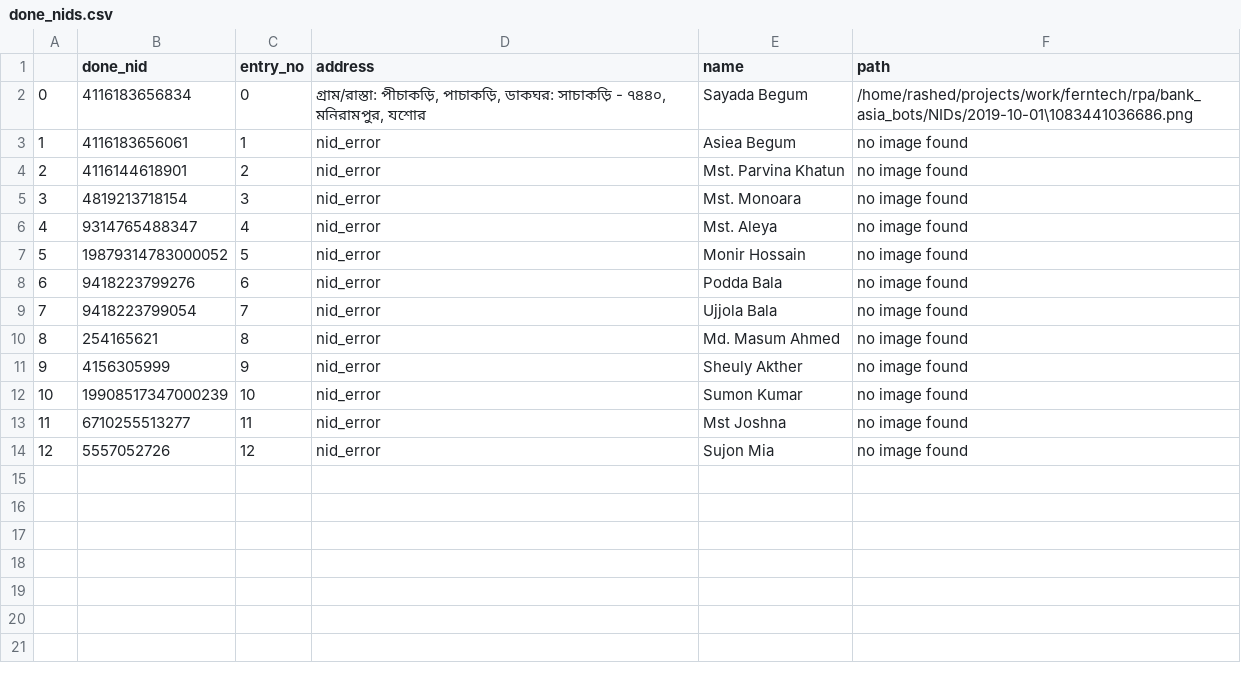
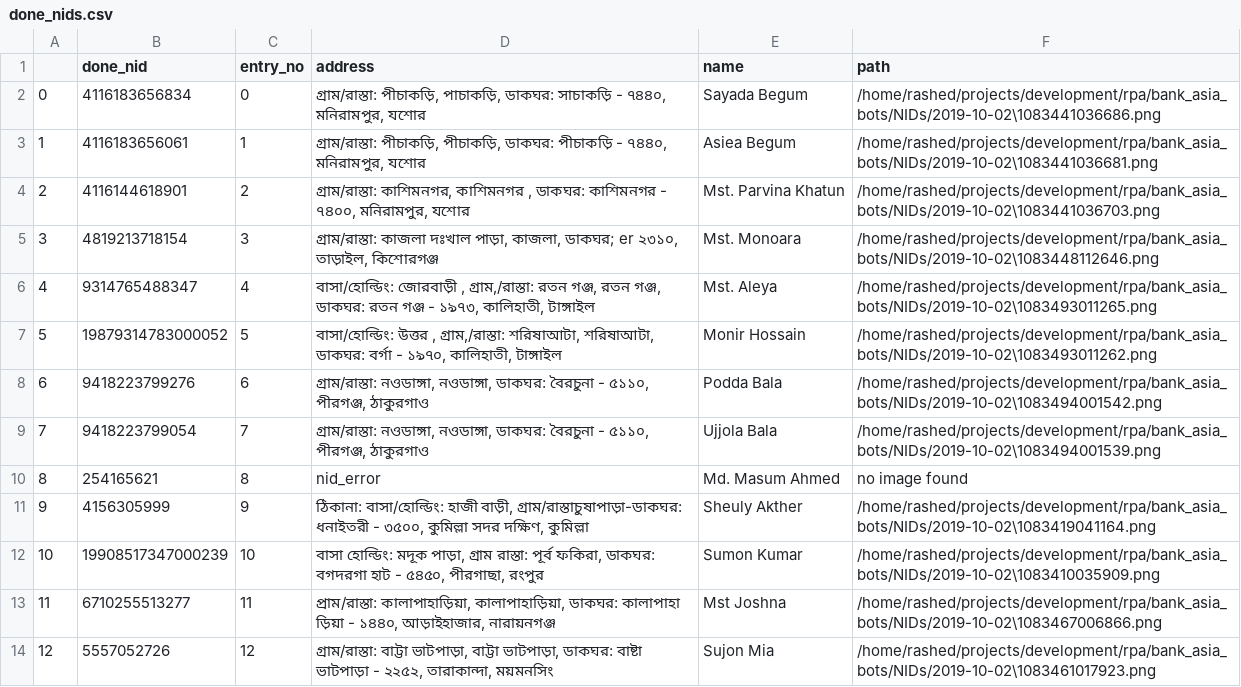
Before and after one commit to mhkmcp/RPA_MBP, a CSV file: bank_asia_bots/NIDs/done_nids.csv, drawn as a sheet.

```diff
--- a/bank_asia_bots/NIDs/done_nids.csv
+++ b/bank_asia_bots/NIDs/done_nids.csv
@@ -1,14 +1,14 @@
 ,done_nid,entry_no,address,name,path
-0,4116183656834,0,"গ্রাম/রাস্তা: পীচাকড়ি, পাচাকড়ি, ডাকঘর: সাচাকড়ি - ৭৪৪০, মনিরামপুর, যশোর",Sayada Begum,/home/rashed/projects/work/ferntech/rpa/bank_asia_bots/NIDs/2019-10-01\1083441036686.png
-1,4116183656061,1,nid_error,Asiea Begum,no image found
-2,4116144618901,2,nid_error,Mst. Parvina Khatun,no image found
-3,4819213718154,3,nid_error,Mst. Monoara,no image found
-4,9314765488347,4,nid_error,Mst. Aleya,no image found
-5,19879314783000052,5,nid_error,Monir Hossain,no image found
-6,9418223799276,6,nid_error,Podda Bala,no image found
-7,9418223799054,7,nid_error,Ujjola Bala,no image found
+0,4116183656834,0,"গ্রাম/রাস্তা: পীচাকড়ি, পাচাকড়ি, ডাকঘর: সাচাকড়ি - ৭৪৪০, মনিরামপুর, যশোর",Sayada Begum,/home/rashed/projects/development/rpa/bank_asia_bots/NIDs/2019-10-02\1083441036686.png
+1,4116183656061,1,"গ্রাম/রাস্তা: পীচাকড়ি, পীচাকড়ি, ডাকঘর: পীচাকড়ি - ৭৪৪০, মনিরামপুর, যশোর",Asiea Begum,/home/rashed/projects/development/rpa/bank_asia_bots/NIDs/2019-10-02\1083441036681.png
+2,4116144618901,2,"গ্রাম/রাস্তা: কাশিমনগর, কাশিমনগর , ডাকঘর: কাশিমনগর - ৭৪০০, মনিরামপুর, যশোর",Mst. Parvina Khatun,/home/rashed/projects/development/rpa/bank_asia_bots/NIDs/2019-10-02\1083441036703.png
+3,4819213718154,3,"গ্রাম/রাস্তা: কাজলা দঃখাল পাড়া, কাজলা, ডাকঘর; er ২৩১০, তাড়াইল, কিশোরগঞ্জ",Mst. Monoara,/home/rashed/projects/development/rpa/bank_asia_bots/NIDs/2019-10-02\1083448112646.png
+4,9314765488347,4,"বাসা/হোল্ডিং: জোরবাড়ী , গ্রাম,/রাস্তা: রতন গঞ্জ, রতন গঞ্জ, ডাকঘর: রতন গঞ্জ - ১৯৭৩, কালিহাতী, টাঙ্গাইল",Mst. Aleya,/home/rashed/projects/development/rpa/bank_asia_bots/NIDs/2019-10-02\1083493011265.png
+5,19879314783000052,5,"বাসা/হোল্ডিং: উত্তর , গ্রাম,/রাস্তা: শরিষাআটা, শরিষাআটা, ডাকঘর: বর্গা - ১৯৭০, কালিহাতী, টাঙ্গাইল",Monir Hossain,/home/rashed/projects/development/rpa/bank_asia_bots/NIDs/2019-10-02\1083493011262.png
+6,9418223799276,6,"গ্রাম/রাস্তা: নওডাঙ্গা, নওডাঙ্গা, ডাকঘর: বৈরচুনা - ৫১১০, পীরগঞ্জ, ঠাকুরগাও",Podda Bala,/home/rashed/projects/development/rpa/bank_asia_bots/NIDs/2019-10-02\1083494001542.png
+7,9418223799054,7,"গ্রাম/রাস্তা: নওডাঙ্গা, নওডাঙ্গা, ডাকঘর: বৈরচুনা - ৫১১০, পীরগঞ্জ, ঠাকুরগাও",Ujjola Bala,/home/rashed/projects/development/rpa/bank_asia_bots/NIDs/2019-10-02\1083494001539.png
 8,254165621,8,nid_error,Md. Masum Ahmed,no image found
-9,4156305999,9,nid_error,Sheuly Akther,no image found
-10,19908517347000239,10,nid_error,Sumon Kumar,no image found
-11,6710255513277,11,nid_error,Mst Joshna,no image found
-12,5557052726,12,nid_error,Sujon Mia,no image found
+9,4156305999,9,"ঠিকানা: বাসা/হোল্ডিং: হাজী বাড়ী, গ্রাম/রাস্তাচুষাপাড়া-ডাকঘর: ধনাইতরী - ৩৫০০, কুমিল্লা সদর দক্ষিণ, কুমিল্লা",Sheuly Akther,/home/rashed/projects/development/rpa/bank_asia_bots/NIDs/2019-10-02\1083419041164.png
+10,19908517347000239,10,"বাসা হোল্ডিং: মদূক পাড়া, গ্রাম রাস্তা: পূর্ব ফকিরা, ডাকঘর: বগদরগা হাট - ৫৪৫০, পীরগাছা, রংপুর",Sumon Kumar,/home/rashed/projects/development/rpa/bank_asia_bots/NIDs/2019-10-02\1083410035909.png
+11,6710255513277,11,"প্রাম/রাস্তা: কালাপাহাড়িয়া, কালাপাহাড়িয়া, ডাকঘর: কালাপাহা ড়িয়া - ১৪৪০, আড়াইহাজার, নারায়নগঞ্জ",Mst Joshna,/home/rashed/projects/development/rpa/bank_asia_bots/NIDs/2019-10-02\1083467006866.png
+12,5557052726,12,"গ্রাম/রাস্তা: বাট্টা ভাটপাড়া, বাট্টা ভাটপাড়া, ডাকঘর: বাষ্টা ভাটপাড়া - ২২৫২, তারাকান্দা, ময়মনসিং",Sujon Mia,/home/rashed/projects/development/rpa/bank_asia_bots/NIDs/2019-10-02\1083461017923.png
```
Also changed, not shown: bank_asia_bots/final_info/final_status.csv, 16 other files.
